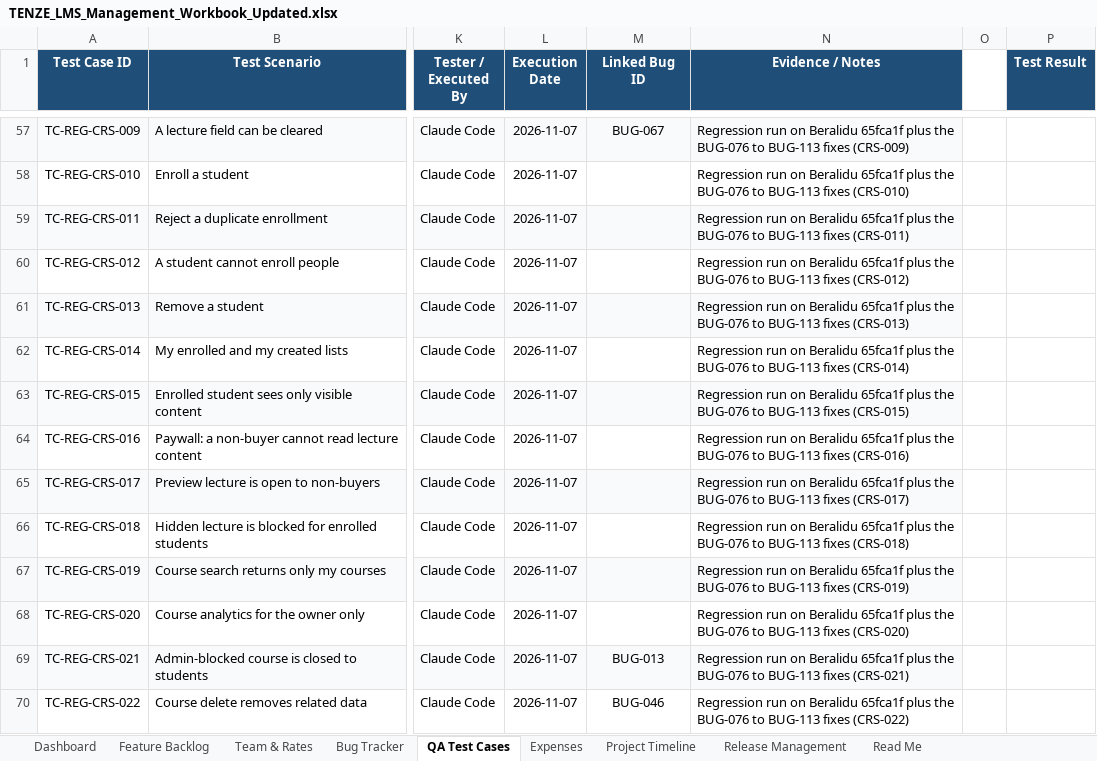
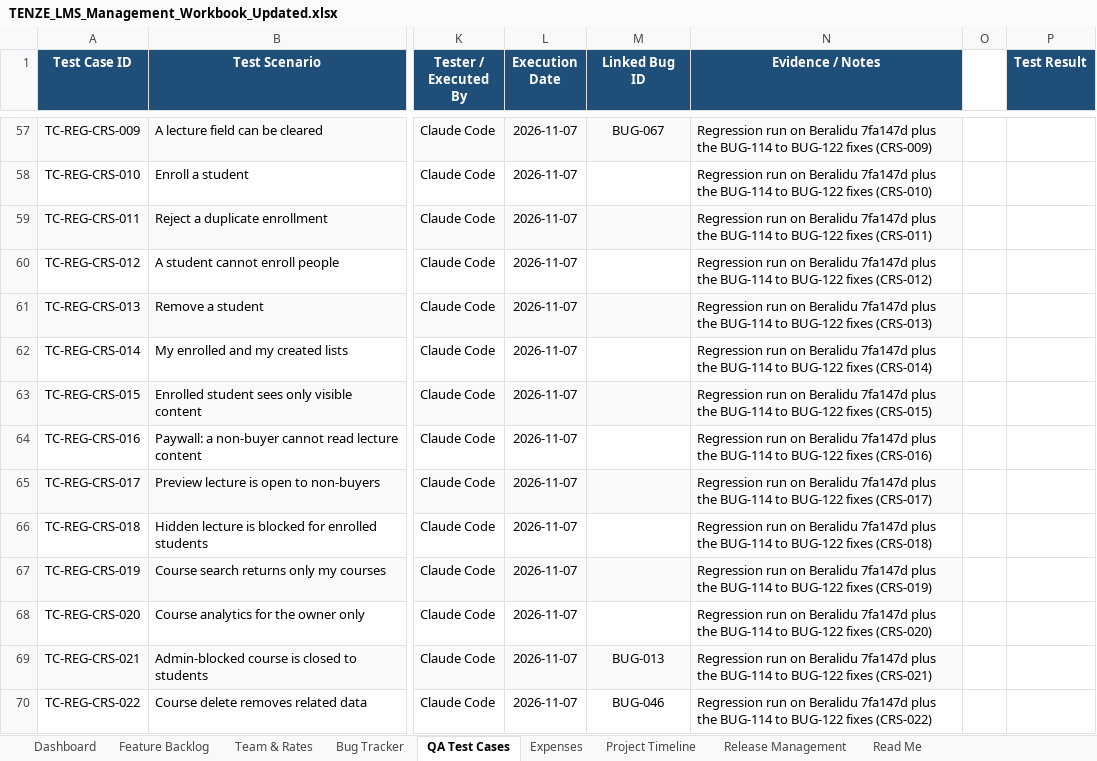
Before and after one commit to Dilshan-Nuwantha/LMS, an Excel workbook: qa/TENZE_LMS_Management_Workbook_Updated.xlsx, sheet QA Test Cases, drawn as a sheet; only a part is shown, gaps mark what is left out; values as stored, in another font and other column widths than the file's, no borders; conditional formats not drawn; the diff covers the shown part only; the diff names each change by its address in the sheet, - before the commit and + after, or states it on an @@ line.

```diff
--- a/qa/TENZE_LMS_Management_Workbook_Updated.xlsx (sheet QA Test Cases)
+++ b/qa/TENZE_LMS_Management_Workbook_Updated.xlsx (sheet QA Test Cases)
-N57 (Evidence / Notes): …on Beralidu 65fca1f plus the BUG-076 to BUG-113 fixes (CRS-009)
+N57 (Evidence / Notes): …on Beralidu 7fa147d plus the BUG-114 to BUG-122 fixes (CRS-009)
-N58 (Evidence / Notes): …on Beralidu 65fca1f plus the BUG-076 to BUG-113 fixes (CRS-010)
+N58 (Evidence / Notes): …on Beralidu 7fa147d plus the BUG-114 to BUG-122 fixes (CRS-010)
-N59 (Evidence / Notes): …on Beralidu 65fca1f plus the BUG-076 to BUG-113 fixes (CRS-011)
+N59 (Evidence / Notes): …on Beralidu 7fa147d plus the BUG-114 to BUG-122 fixes (CRS-011)
-N60 (Evidence / Notes): …on Beralidu 65fca1f plus the BUG-076 to BUG-113 fixes (CRS-012)
+N60 (Evidence / Notes): …on Beralidu 7fa147d plus the BUG-114 to BUG-122 fixes (CRS-012)
-N61 (Evidence / Notes): …on Beralidu 65fca1f plus the BUG-076 to BUG-113 fixes (CRS-013)
+N61 (Evidence / Notes): …on Beralidu 7fa147d plus the BUG-114 to BUG-122 fixes (CRS-013)
-N62 (Evidence / Notes): …on Beralidu 65fca1f plus the BUG-076 to BUG-113 fixes (CRS-014)
+N62 (Evidence / Notes): …on Beralidu 7fa147d plus the BUG-114 to BUG-122 fixes (CRS-014)
-N63 (Evidence / Notes): …on Beralidu 65fca1f plus the BUG-076 to BUG-113 fixes (CRS-015)
+N63 (Evidence / Notes): …on Beralidu 7fa147d plus the BUG-114 to BUG-122 fixes (CRS-015)
-N64 (Evidence / Notes): …on Beralidu 65fca1f plus the BUG-076 to BUG-113 fixes (CRS-016)
+N64 (Evidence / Notes): …on Beralidu 7fa147d plus the BUG-114 to BUG-122 fixes (CRS-016)
-N65 (Evidence / Notes): …on Beralidu 65fca1f plus the BUG-076 to BUG-113 fixes (CRS-017)
+N65 (Evidence / Notes): …on Beralidu 7fa147d plus the BUG-114 to BUG-122 fixes (CRS-017)
-N66 (Evidence / Notes): …on Beralidu 65fca1f plus the BUG-076 to BUG-113 fixes (CRS-018)
+N66 (Evidence / Notes): …on Beralidu 7fa147d plus the BUG-114 to BUG-122 fixes (CRS-018)
-N67 (Evidence / Notes): …on Beralidu 65fca1f plus the BUG-076 to BUG-113 fixes (CRS-019)
+N67 (Evidence / Notes): …on Beralidu 7fa147d plus the BUG-114 to BUG-122 fixes (CRS-019)
-N68 (Evidence / Notes): …on Beralidu 65fca1f plus the BUG-076 to BUG-113 fixes (CRS-020)
+N68 (Evidence / Notes): …on Beralidu 7fa147d plus the BUG-114 to BUG-122 fixes (CRS-020)
-N69 (Evidence / Notes): …on Beralidu 65fca1f plus the BUG-076 to BUG-113 fixes (CRS-021)
+N69 (Evidence / Notes): …on Beralidu 7fa147d plus the BUG-114 to BUG-122 fixes (CRS-021)
-N70 (Evidence / Notes): …on Beralidu 65fca1f plus the BUG-076 to BUG-113 fixes (CRS-022)
+N70 (Evidence / Notes): …on Beralidu 7fa147d plus the BUG-114 to BUG-122 fixes (CRS-022)
```
Also changed, not shown: 27 added rows and 451 edited cells elsewhere in this sheet, sheet Bug Tracker, sheet Dashboard, 43 other files.
